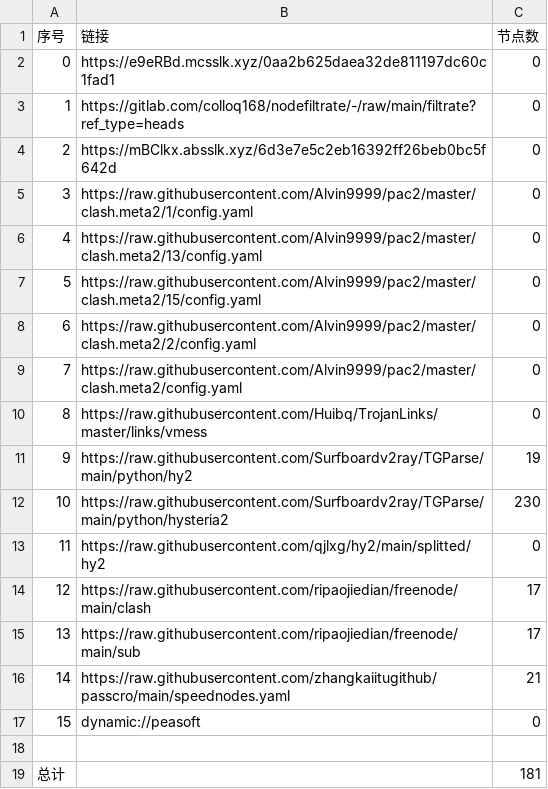
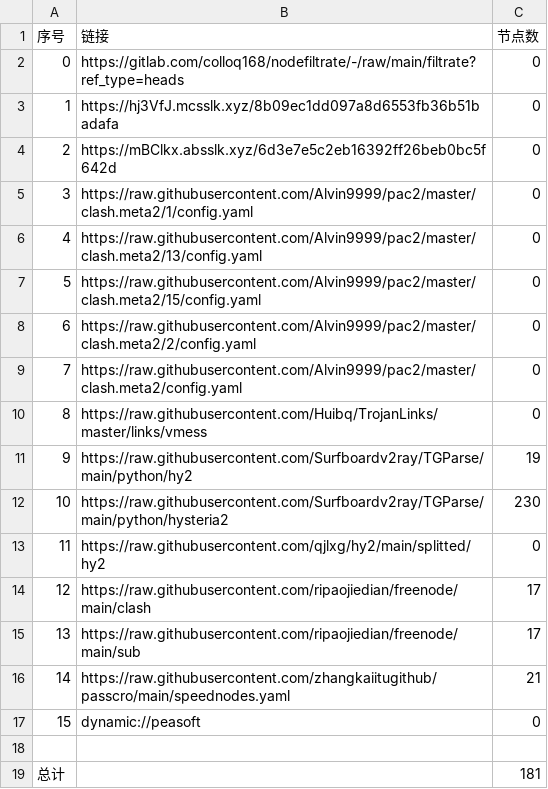
Before and after one commit to x-isd/AutoMergePublicNodes, a CSV file: list_result.csv, drawn as a sheet.

```diff
--- a/list_result.csv
+++ b/list_result.csv
@@ -1,4 +1,4 @@
 序号,链接,节点数
-0,https://e9eRBd.mcsslk.xyz/0aa2b625daea32de811197dc60c1fad1,0
-1,https://gitlab.com/colloq168/nodefiltrate/-/raw/main/filtrate?ref_type=heads,0
+0,https://gitlab.com/colloq168/nodefiltrate/-/raw/main/filtrate?ref_type=heads,0
+1,https://hj3VfJ.mcsslk.xyz/8b09ec1dd097a8d6553fb36b51badafa,0
 2,https://mBClkx.absslk.xyz/6d3e7e5c2eb16392ff26beb0bc5f642d,0
```
Also changed, not shown: 3 other files.
